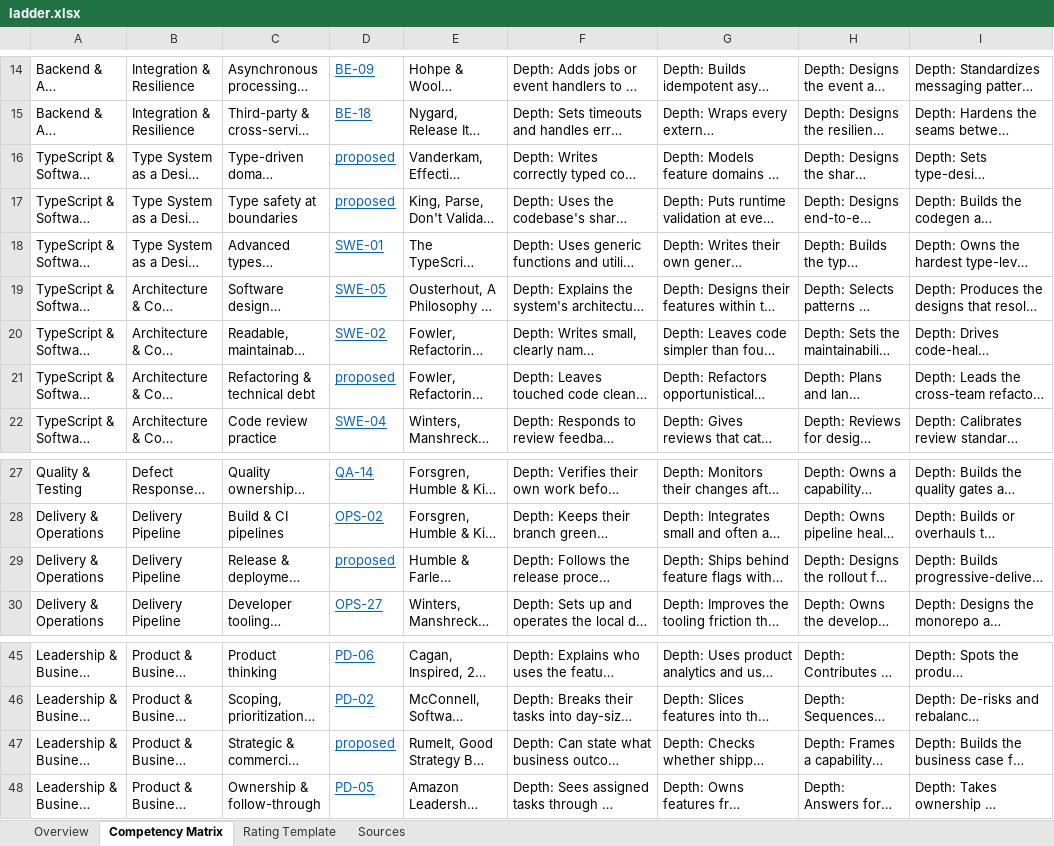
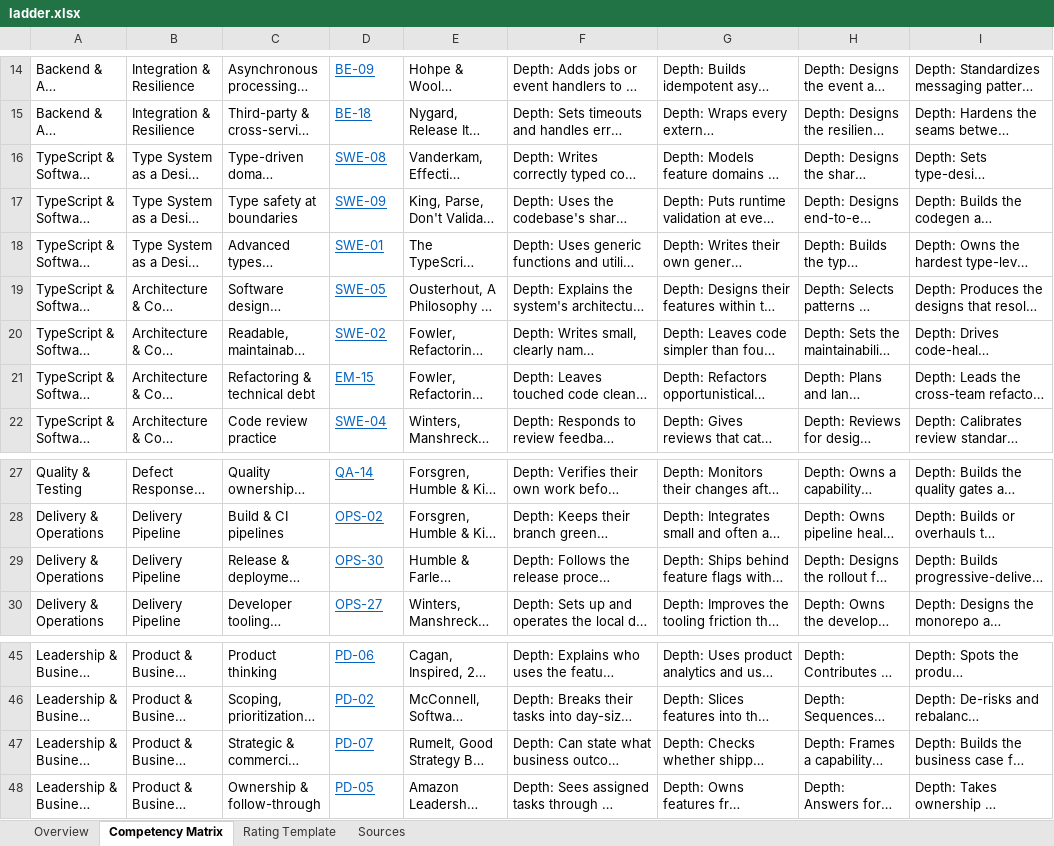
Before and after one commit to jmresearch/open-capability-framework, an Excel workbook: roles/full-stack-typescript/ladder.xlsx, sheet Competency Matrix, drawn as a sheet; only a part is shown, gaps mark what is left out; long unchanged cells end in …; values as stored, in another font and other column widths than the file's, no borders; the diff names each change by its address in the sheet, - before the commit and + after, or states it on an @@ line.

```diff
--- a/roles/full-stack-typescript/ladder.xlsx (sheet Competency Matrix)
+++ b/roles/full-stack-typescript/ladder.xlsx (sheet Competency Matrix)
-D16: proposed
+D16: SWE-08
-D17: proposed
+D17: SWE-09
-D21: proposed
+D21: EM-15
-D29: proposed
+D29: OPS-30
-D47: proposed
+D47: PD-07
```
Also changed, not shown: data/capabilities.xlsx, roles/engineering-management/ladder.xlsx, 28 other files.
